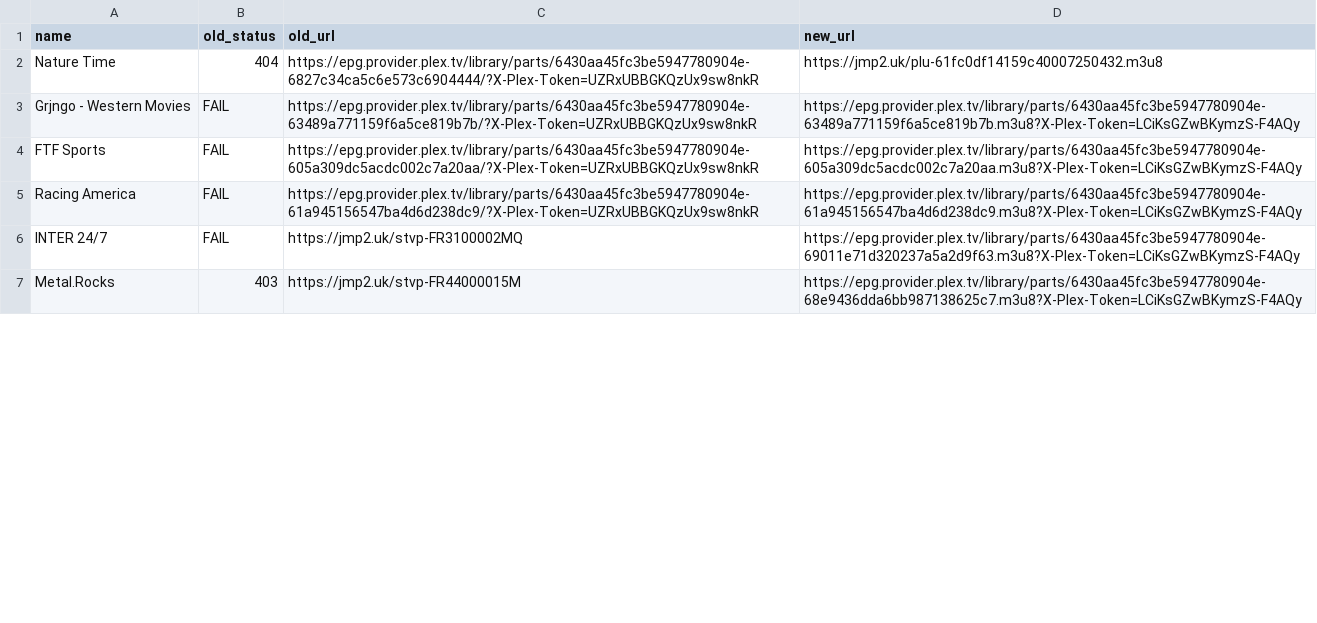
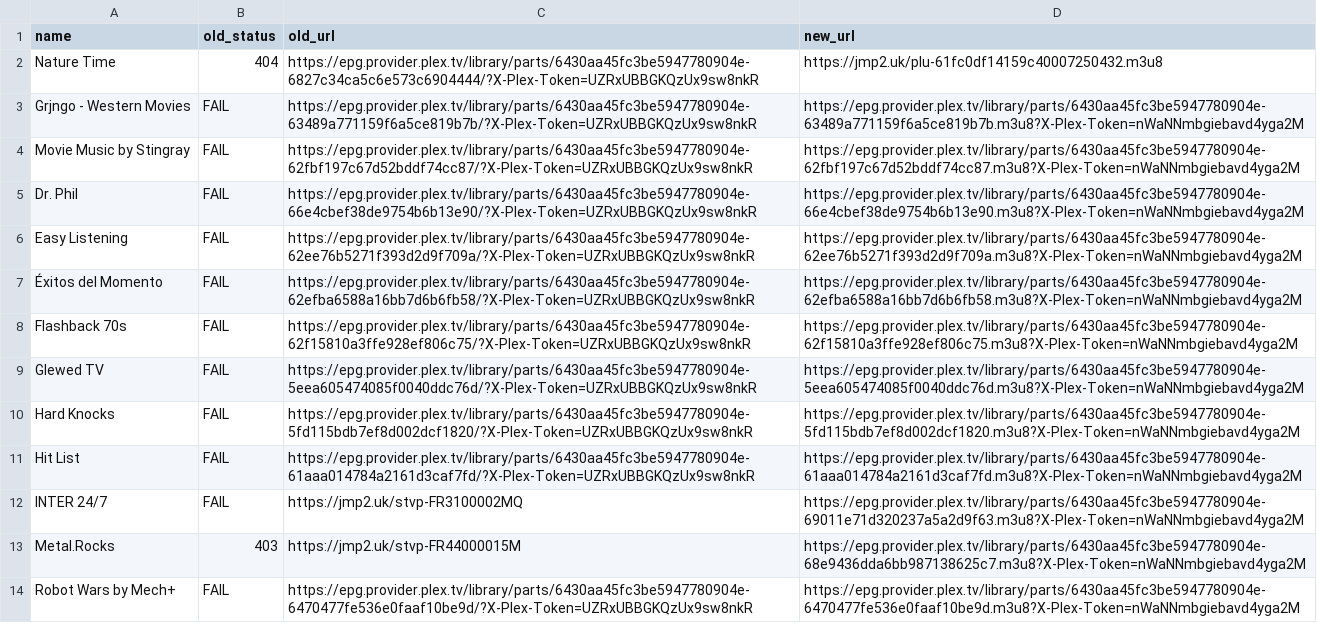
Before and after one commit to juliebgh/playlist-fr, a CSV file: repair-report.csv, drawn as a sheet; only a part is shown; the diff covers the shown part only.

```diff
--- a/repair-report.csv
+++ b/repair-report.csv
@@ -2,6 +2,13 @@ name,old_status,old_url,new_url
 Nature Time,404,https://epg.provider.plex.tv/library/parts/6430aa45fc3be5947780904e-6827c34ca5c6e573c6904444/?X-Plex-Token=UZRxUBBGKQzUx9sw8nkR,https://jmp2.uk/plu-61fc0df14159c40007250432.m3u8
-Grjngo - Western Movies,FAIL,https://epg.provider.plex.tv/library/parts/6430aa45fc3be5947780904e-63489a771159f6a5ce819b7b/?X-Plex-Token=UZRxUBBGKQzUx9sw8nkR,https://epg.provider.plex.tv/library/parts/6430aa45fc3be5947780904e-63489a771159f6a5ce819b7b.m3u8?X-Plex-Token=LCiKsGZwBKymzS-F4AQy
-FTF Sports,FAIL,https://epg.provider.plex.tv/library/parts/6430aa45fc3be5947780904e-605a309dc5acdc002c7a20aa/?X-Plex-Token=UZRxUBBGKQzUx9sw8nkR,https://epg.provider.plex.tv/library/parts/6430aa45fc3be5947780904e-605a309dc5acdc002c7a20aa.m3u8?X-Plex-Token=LCiKsGZwBKymzS-F4AQy
-Racing America,FAIL,https://epg.provider.plex.tv/library/parts/6430aa45fc3be5947780904e-61a945156547ba4d6d238dc9/?X-Plex-Token=UZRxUBBGKQzUx9sw8nkR,https://epg.provider.plex.tv/library/parts/6430aa45fc3be5947780904e-61a945156547ba4d6d238dc9.m3u8?X-Plex-Token=LCiKsGZwBKymzS-F4AQy
-INTER 24/7,FAIL,https://jmp2.uk/stvp-FR3100002MQ,https://epg.provider.plex.tv/library/parts/6430aa45fc3be5947780904e-69011e71d320237a5a2d9f63.m3u8?X-Plex-Token=LCiKsGZwBKymzS-F4AQy
-Metal.Rocks,403,https://jmp2.uk/stvp-FR44000015M,https://epg.provider.plex.tv/library/parts/6430aa45fc3be5947780904e-68e9436dda6bb987138625c7.m3u8?X-Plex-Token=LCiKsGZwBKymzS-F4AQy
+Grjngo - Western Movies,FAIL,https://epg.provider.plex.tv/library/parts/6430aa45fc3be5947780904e-63489a771159f6a5ce819b7b/?X-Plex-Token=UZRxUBBGKQzUx9sw8nkR,https://epg.provider.plex.tv/library/parts/6430aa45fc3be5947780904e-63489a771159f6a5ce819b7b.m3u8?X-Plex-Token=nWaNNmbgiebavd4yga2M
+Movie Music by Stingray,FAIL,https://epg.provider.plex.tv/library/parts/6430aa45fc3be5947780904e-62fbf197c67d52bddf74cc87/?X-Plex-Token=UZRxUBBGKQzUx9sw8nkR,https://epg.provider.plex.tv/library/parts/6430aa45fc3be5947780904e-62fbf197c67d52bddf74cc87.m3u8?X-Plex-Token=nWaNNmbgiebavd4yga2M
+Dr. Phil,FAIL,https://epg.provider.plex.tv/library/parts/6430aa45fc3be5947780904e-66e4cbef38de9754b6b13e90/?X-Plex-Token=UZRxUBBGKQzUx9sw8nkR,https://epg.provider.plex.tv/library/parts/6430aa45fc3be5947780904e-66e4cbef38de9754b6b13e90.m3u8?X-Plex-Token=nWaNNmbgiebavd4yga2M
+Easy Listening,FAIL,https://epg.provider.plex.tv/library/parts/6430aa45fc3be5947780904e-62ee76b5271f393d2d9f709a/?X-Plex-Token=UZRxUBBGKQzUx9sw8nkR,https://epg.provider.plex.tv/library/parts/6430aa45fc3be5947780904e-62ee76b5271f393d2d9f709a.m3u8?X-Plex-Token=nWaNNmbgiebavd4yga2M
+Éxitos del Momento,FAIL,https://epg.provider.plex.tv/library/parts/6430aa45fc3be5947780904e-62efba6588a16bb7d6b6fb58/?X-Plex-Token=UZRxUBBGKQzUx9sw8nkR,https://epg.provider.plex.tv/library/parts/6430aa45fc3be5947780904e-62efba6588a16bb7d6b6fb58.m3u8?X-Plex-Token=nWaNNmbgiebavd4yga2M
+Flashback 70s,FAIL,https://epg.provider.plex.tv/library/parts/6430aa45fc3be5947780904e-62f15810a3ffe928ef806c75/?X-Plex-Token=UZRxUBBGKQzUx9sw8nkR,https://epg.provider.plex.tv/library/parts/6430aa45fc3be5947780904e-62f15810a3ffe928ef806c75.m3u8?X-Plex-Token=nWaNNmbgiebavd4yga2M
+Glewed TV,FAIL,https://epg.provider.plex.tv/library/parts/6430aa45fc3be5947780904e-5eea605474085f0040ddc76d/?X-Plex-Token=UZRxUBBGKQzUx9sw8nkR,https://epg.provider.plex.tv/library/parts/6430aa45fc3be5947780904e-5eea605474085f0040ddc76d.m3u8?X-Plex-Token=nWaNNmbgiebavd4yga2M
+Hard Knocks,FAIL,https://epg.provider.plex.tv/library/parts/6430aa45fc3be5947780904e-5fd115bdb7ef8d002dcf1820/?X-Plex-Token=UZRxUBBGKQzUx9sw8nkR,https://epg.provider.plex.tv/library/parts/6430aa45fc3be5947780904e-5fd115bdb7ef8d002dcf1820.m3u8?X-Plex-Token=nWaNNmbgiebavd4yga2M
+Hit List,FAIL,https://epg.provider.plex.tv/library/parts/6430aa45fc3be5947780904e-61aaa014784a2161d3caf7fd/?X-Plex-Token=UZRxUBBGKQzUx9sw8nkR,https://epg.provider.plex.tv/library/parts/6430aa45fc3be5947780904e-61aaa014784a2161d3caf7fd.m3u8?X-Plex-Token=nWaNNmbgiebavd4yga2M
+INTER 24/7,FAIL,https://jmp2.uk/stvp-FR3100002MQ,https://epg.provider.plex.tv/library/parts/6430aa45fc3be5947780904e-69011e71d320237a5a2d9f63.m3u8?X-Plex-Token=nWaNNmbgiebavd4yga2M
+Metal.Rocks,403,https://jmp2.uk/stvp-FR44000015M,https://epg.provider.plex.tv/library/parts/6430aa45fc3be5947780904e-68e9436dda6bb987138625c7.m3u8?X-Plex-Token=nWaNNmbgiebavd4yga2M
+Robot Wars by Mech+,FAIL,https://epg.provider.plex.tv/library/parts/6430aa45fc3be5947780904e-6470477fe536e0faaf10be9d/?X-Plex-Token=UZRxUBBGKQzUx9sw8nkR,https://epg.provider.plex.tv/library/parts/6430aa45fc3be5947780904e-6470477fe536e0faaf10be9d.m3u8?X-Plex-Token=nWaNNmbgiebavd4yga2M
```
Also changed, not shown: 3 added rows, 3 removed rows and 6 edited cells elsewhere in this file, 1 other file.
